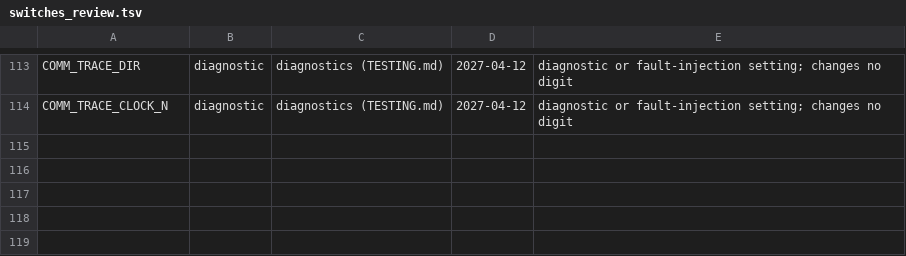
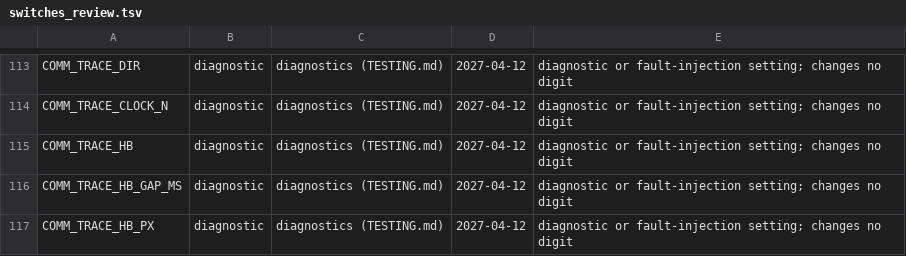
Before and after one commit to cecoppola/ntt, a TSV file: ecalc/switches_review.tsv, drawn as a sheet; only a part is shown, gaps mark what is left out.

```diff
--- a/ecalc/switches_review.tsv
+++ b/ecalc/switches_review.tsv
@@ -114 +114,4 @@ COMM_TRACE_DIR	diagnostic	diagnostics (TESTING.md)	2027-04-12	diagnostic or faul
 COMM_TRACE_CLOCK_N	diagnostic	diagnostics (TESTING.md)	2027-04-12	diagnostic or fault-injection setting; changes no digit
+COMM_TRACE_HB	diagnostic	diagnostics (TESTING.md)	2027-04-12	diagnostic or fault-injection setting; changes no digit
+COMM_TRACE_HB_GAP_MS	diagnostic	diagnostics (TESTING.md)	2027-04-12	diagnostic or fault-injection setting; changes no digit
+COMM_TRACE_HB_PX	diagnostic	diagnostics (TESTING.md)	2027-04-12	diagnostic or fault-injection setting; changes no digit
```
Also changed, not shown: ecalc/switches.tsv, 3 other files.
